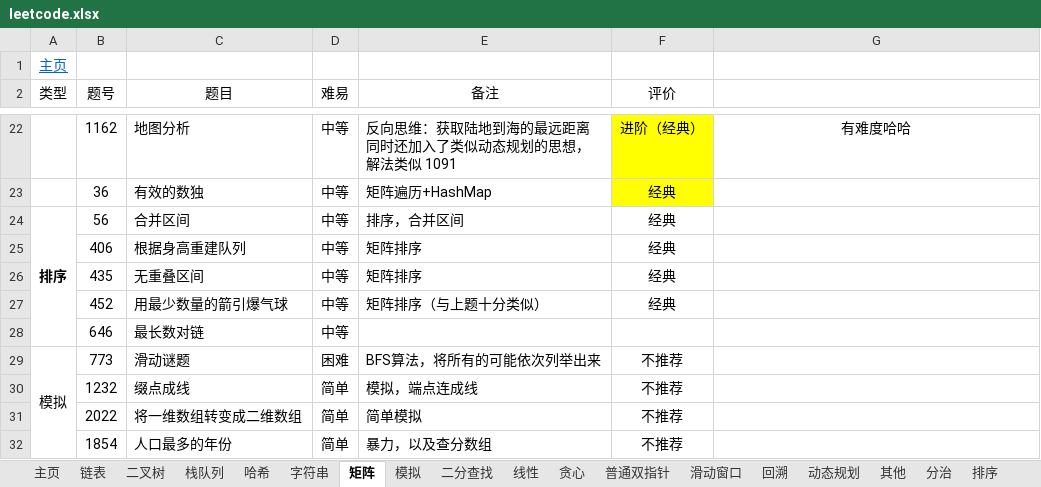
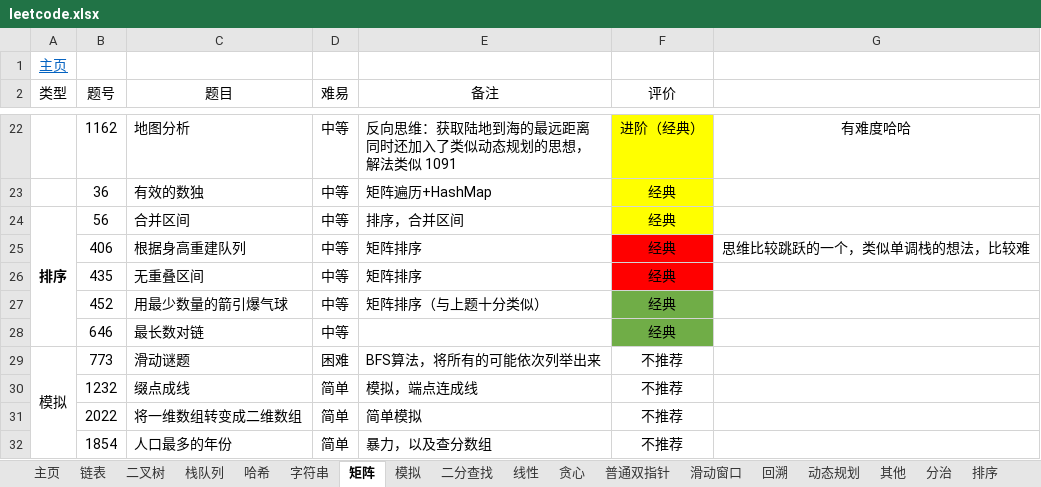
Before and after one commit to krest32/leetcode-record, an Excel workbook: leetcode/1. statistics/leetcode.xlsx, sheet 矩阵, drawn as a sheet; only a part is shown, gaps mark what is left out; values as stored, in another font and other column widths than the file's, no borders; the diff names each change by its address in the sheet, - before the commit and + after, or states it on an @@ line.

```diff
--- a/leetcode/1. statistics/leetcode.xlsx (sheet 矩阵)
+++ b/leetcode/1. statistics/leetcode.xlsx (sheet 矩阵)
-F24 fill: none
+F24 fill: #FFFF00
-F25:F26 fill: none
+F25:F26 fill: #FF0000
-G25: (empty)
+G25: 思维比较跳跃的一个，类似单调栈的想法，比较难
-F27:F28 fill: none
+F27:F28 fill: #70AD47
-F28 (评价): (empty)
+F28 (评价): 经典
```
Also changed, not shown: sheet 贪心, sheet 线性, 5 other files.
